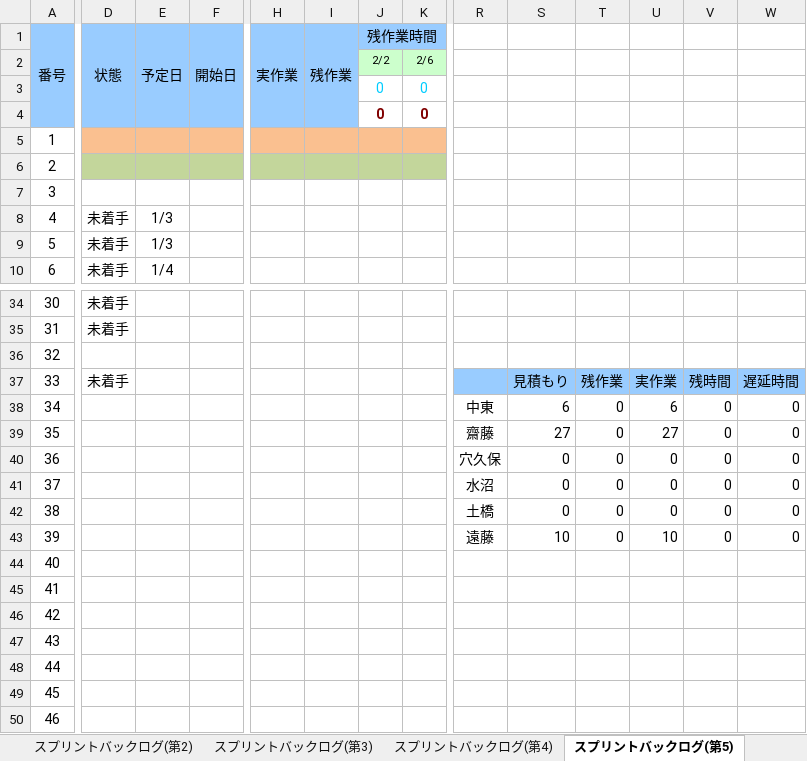
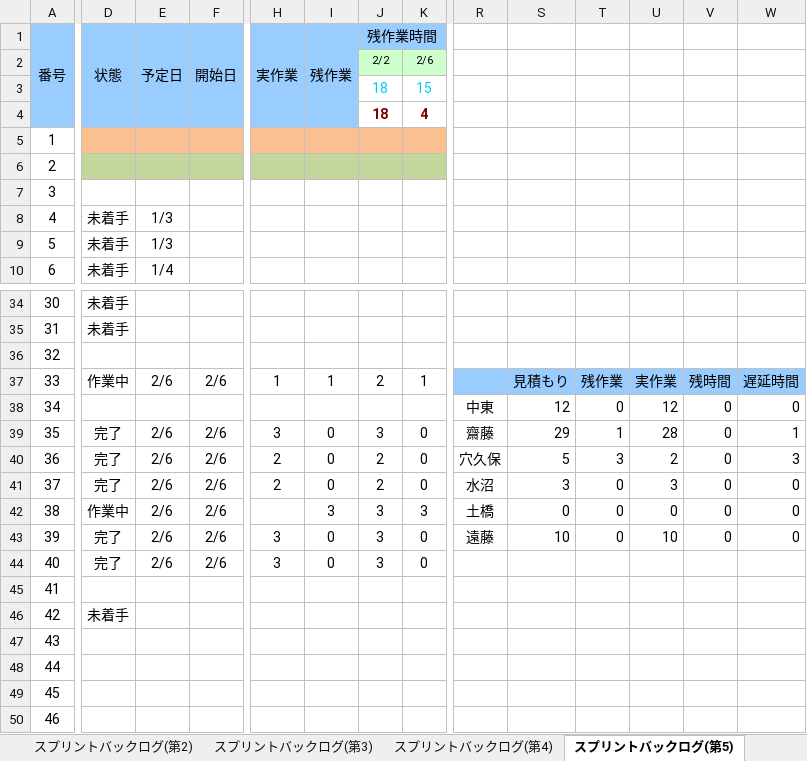
Before and after one commit to TaigaMizunuma/FreewheelExciter, an Excel workbook: Godlibrary/BackLog.xlsx, sheet スプリントバックログ(第5), drawn as a sheet; only a part is shown, gaps mark what is left out; the shorter side is filled out with more unchanged rows; values as stored, in another font and other column widths than the file's, no borders; charts and pictures and conditional formats not drawn; removed rows and columns are numbered as before the commit, all else as after; rows hold the shown columns only; the diff covers the shown part only; the diff names each change by its address in the sheet, - before the commit and + after, or states it on an @@ line.

```diff
--- a/Godlibrary/BackLog.xlsx (sheet スプリントバックログ(第5))
+++ b/Godlibrary/BackLog.xlsx (sheet スプリントバックログ(第5))
-row 3:  |  |  |  |  |  | 0 | 0
+row 3:  |  |  |  |  |  | 18 | 15
-J4 (残作業時間): 0
+J4 (残作業時間): 18
-K4: 0
+K4: 4
-D37 (状態): 未着手
+D37 (状態): 作業中
-E37 (予定日): (empty)
+E37 (予定日): 2/6
-F37 (開始日): (empty)
+F37 (開始日): 2/6
-H37 (実作業): (empty)
+H37 (実作業): 1
-I37 (残作業): (empty)
+I37 (残作業): 1
-J37 (残作業時間): (empty)
+J37 (残作業時間): 2
-K37: (empty)
+K37: 1
-S38: 6
+S38: 12
-U38: 6
+U38: 12
-row 39: 35 |  |  |  |  |  |  |  | 齋藤 | 27 | 0 | 27 | 0 | 0
-row 40: 36 |  |  |  |  |  |  |  | 穴久保 | 0 | 0 | 0 | 0 | 0
-row 41: 37 |  |  |  |  |  |  |  | 水沼 | 0 | 0 | 0 | 0 | 0
-row 42: 38 |  |  |  |  |  |  |  | 土橋 | 0 | 0 | 0 | 0 | 0
+row 39: 35 | 完了 | 2/6 | 2/6 | 3 | 0 | 3 | 0 | 齋藤 | 29 | 1 | 28 | 0 | 1
+row 40: 36 | 完了 | 2/6 | 2/6 | 2 | 0 | 2 | 0 | 穴久保 | 5 | 3 | 2 | 0 | 3
+row 41: 37 | 完了 | 2/6 | 2/6 | 2 | 0 | 2 | 0 | 水沼 | 3 | 0 | 3 | 0 | 0
+row 42: 38 | 作業中 | 2/6 | 2/6 |  | 3 | 3 | 3 | 土橋 | 0 | 0 | 0 | 0 | 0
+row 43: 39 | 完了 | 2/6 | 2/6 | 3 | 0 | 3 | 0 | 遠藤 | 10 | 0 | 10 | 0 | 0
+row 44: 40 | 完了 | 2/6 | 2/6 | 3 | 0 | 3 | 0
@@ column A (番号) renumbered between rows 45 and 54 @@
-R45: 遠藤
+R45: (empty)
-S45: 10
+S45: (empty)
-T45: 0
+T45: (empty)
-U45: 10
+U45: (empty)
-V45: 0
+V45: (empty)
-W45: 0
+W45: (empty)
+row 46: 42 | 未着手
```
Also changed, not shown: 105 added rows elsewhere in this sheet, sheet デバッグシート, sheet スプリントバックログ(第4), formulas that keep their value, charts or pictures, Godlibrary/Excel/level_map.xlsx.
